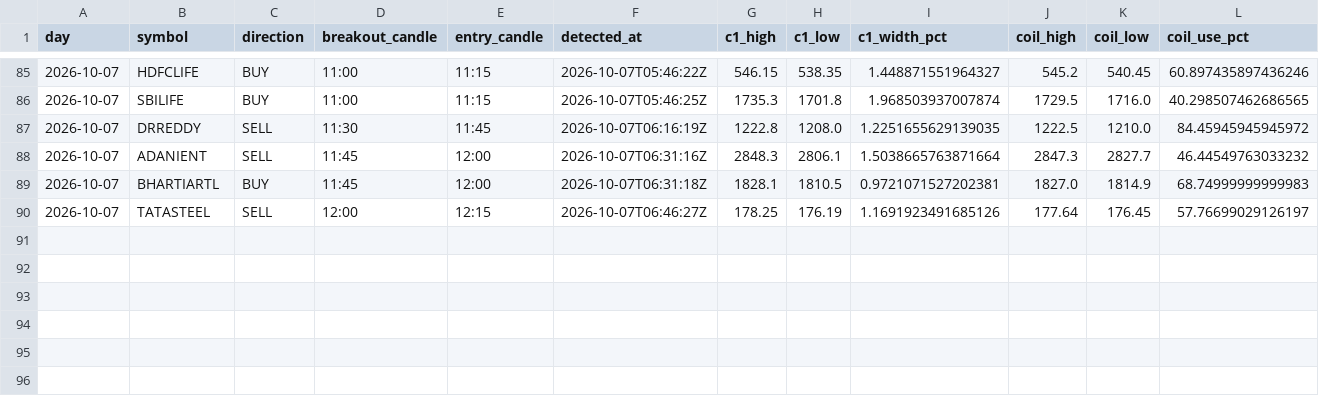
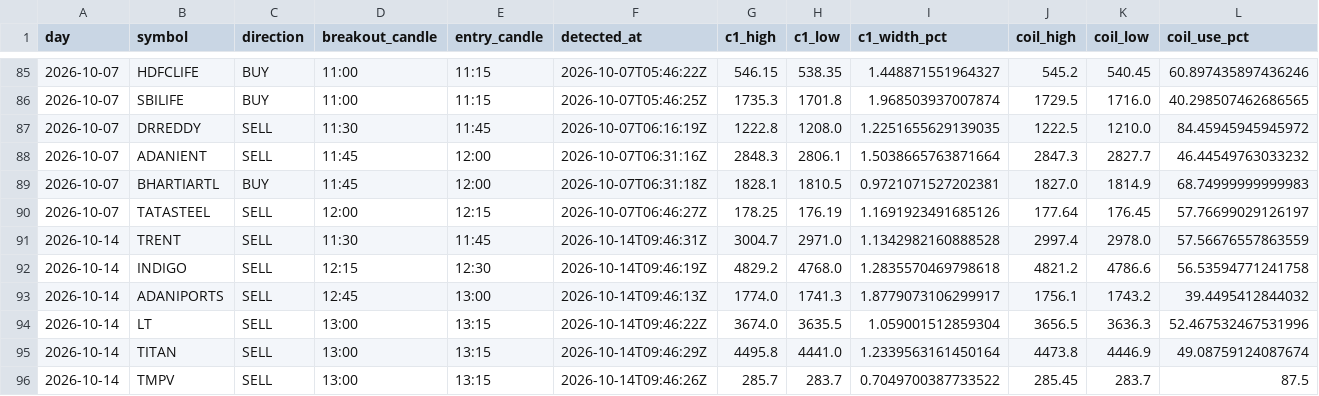
Before and after one commit to keval-mandalik-v2/trading-agent-V2, a CSV file: data/signals.csv, drawn as a sheet; only a part is shown, gaps mark what is left out; rows hold the shown columns only; the diff names each change by its address in the sheet, - before the commit and + after, or states it on an @@ line.

```diff
--- a/data/signals.csv
+++ b/data/signals.csv
+row 91: 2026-10-14 | TRENT | SELL | 11:30 | 11:45 | 2026-10-14T09:46:31Z | 3004.7 | 2971.0 | 1.1342982160888528 | 2997.4 | 2978.0 | 57.56676557863559
+row 92: 2026-10-14 | INDIGO | SELL | 12:15 | 12:30 | 2026-10-14T09:46:19Z | 4829.2 | 4768.0 | 1.2835570469798618 | 4821.2 | 4786.6 | 56.53594771241758
+row 93: 2026-10-14 | ADANIPORTS | SELL | 12:45 | 13:00 | 2026-10-14T09:46:13Z | 1774.0 | 1741.3 | 1.8779073106299917 | 1756.1 | 1743.2 | 39.4495412844032
+row 94: 2026-10-14 | LT | SELL | 13:00 | 13:15 | 2026-10-14T09:46:22Z | 3674.0 | 3635.5 | 1.059001512859304 | 3656.5 | 3636.3 | 52.467532467531996
+row 95: 2026-10-14 | TITAN | SELL | 13:00 | 13:15 | 2026-10-14T09:46:29Z | 4495.8 | 4441.0 | 1.2339563161450164 | 4473.8 | 4446.9 | 49.08759124087674
+row 96: 2026-10-14 | TMPV | SELL | 13:00 | 13:15 | 2026-10-14T09:46:26Z | 285.7 | 283.7 | 0.7049700387733522 | 285.45 | 283.7 | 87.5
```
Also changed, not shown: data/picks.csv, 1 other file.
